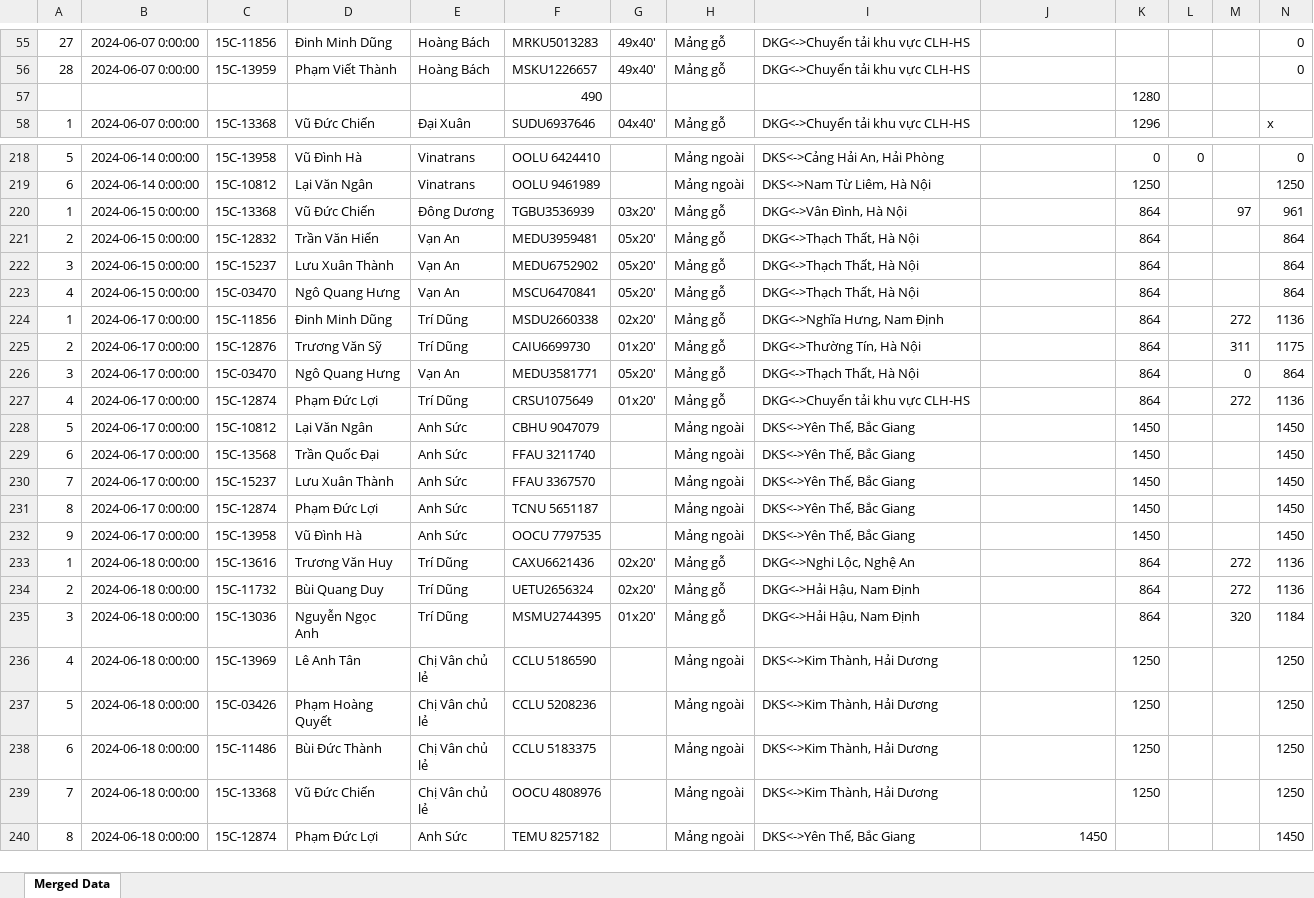
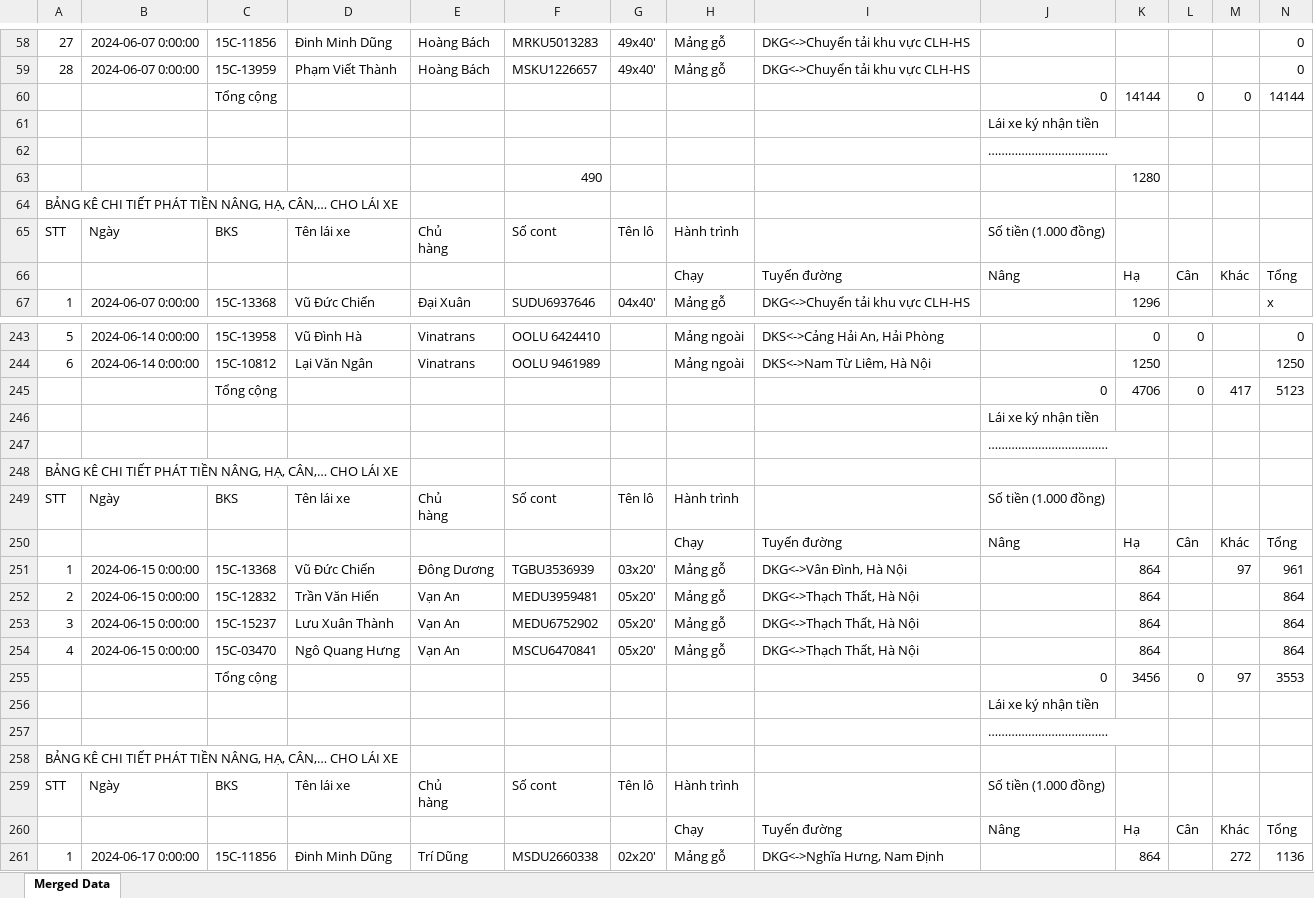
Before and after one commit to Kyslab/appflask, an Excel workbook: processed/merged_file.xlsx, sheet Merged Data, drawn as a sheet; only a part is shown, gaps mark what is left out; the shorter side is filled out with more unchanged rows; values as stored, in another font and other column widths than the file's, no borders; rows hold the shown columns only; ↵ is a line break in a cell; the diff covers the shown part only; the diff names each change by its address in the sheet, - before the commit and + after, or states it on an @@ line.

```diff
--- a/processed/merged_file.xlsx (sheet Merged Data)
+++ b/processed/merged_file.xlsx (sheet Merged Data)
+row 60:  |  | Tổng cộng |  |  |  |  |  |  | 0 | 14144 | 0 | 0 | 14144
+row 61:  |  |  |  |  |  |  |  |  | Lái xe ký nhận tiền
+row 62:  |  |  |  |  |  |  |  |  | ………………………………
+row 64: BẢNG KÊ CHI TIẾT PHÁT TIỀN NÂNG, HẠ, CÂN,… CHO LÁI XE
+row 65: STT | Ngày | BKS | Tên lái xe | Chủ ↵ hàng | Số cont | Tên lô | Hành trình |  | Số tiền (1.000 đồng)
+row 66:  |  |  |  |  |  |  | Chạy | Tuyến đường | Nâng | Hạ | Cân | Khác | Tổng
+row 245:  |  | Tổng cộng |  |  |  |  |  |  | 0 | 4706 | 0 | 417 | 5123
+row 246:  |  |  |  |  |  |  |  |  | Lái xe ký nhận tiền
+row 247:  |  |  |  |  |  |  |  |  | ………………………………
+row 248: BẢNG KÊ CHI TIẾT PHÁT TIỀN NÂNG, HẠ, CÂN,… CHO LÁI XE
+row 249: STT | Ngày | BKS | Tên lái xe | Chủ ↵ hàng | Số cont | Tên lô | Hành trình |  | Số tiền (1.000 đồng)
+row 250:  |  |  |  |  |  |  | Chạy | Tuyến đường | Nâng | Hạ | Cân | Khác | Tổng
+row 255:  |  | Tổng cộng |  |  |  |  |  |  | 0 | 3456 | 0 | 97 | 3553
+row 256:  |  |  |  |  |  |  |  |  | Lái xe ký nhận tiền
+row 257:  |  |  |  |  |  |  |  |  | ………………………………
+row 258: BẢNG KÊ CHI TIẾT PHÁT TIỀN NÂNG, HẠ, CÂN,… CHO LÁI XE
+row 259: STT | Ngày | BKS | Tên lái xe | Chủ ↵ hàng | Số cont | Tên lô | Hành trình |  | Số tiền (1.000 đồng)
+row 260:  |  |  |  |  |  |  | Chạy | Tuyến đường | Nâng | Hạ | Cân | Khác | Tổng
```
Also changed, not shown: 102 added rows and 50 removed rows elsewhere in this sheet, 10 other files.
